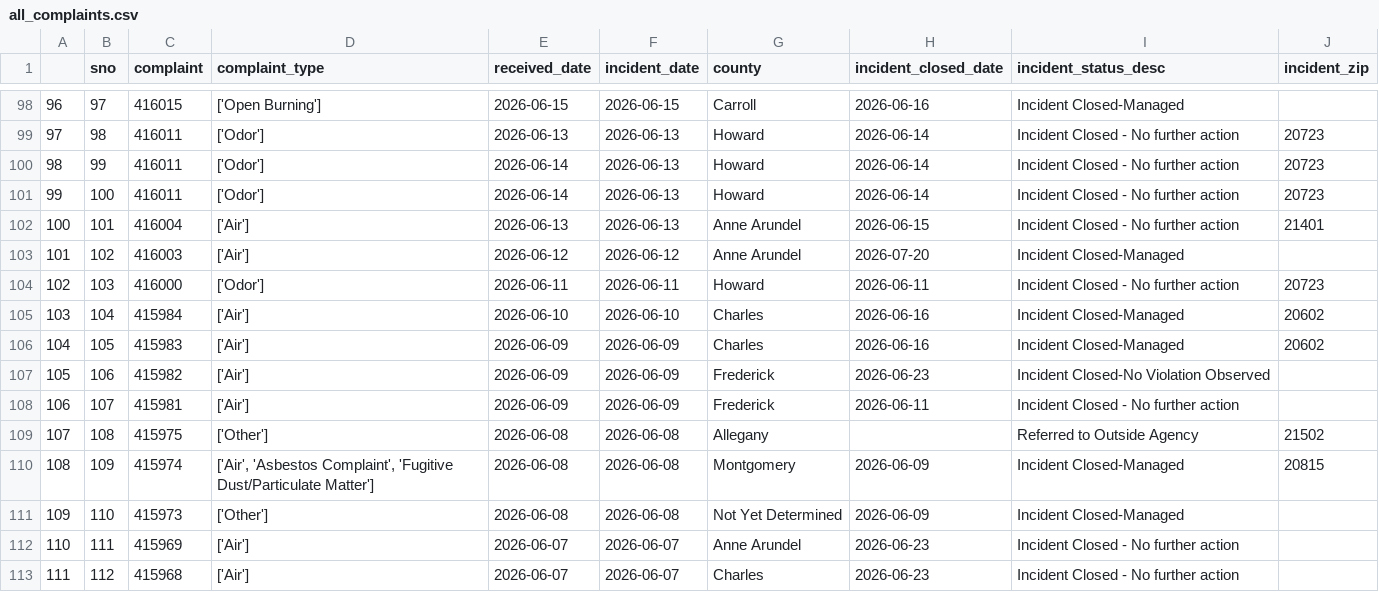
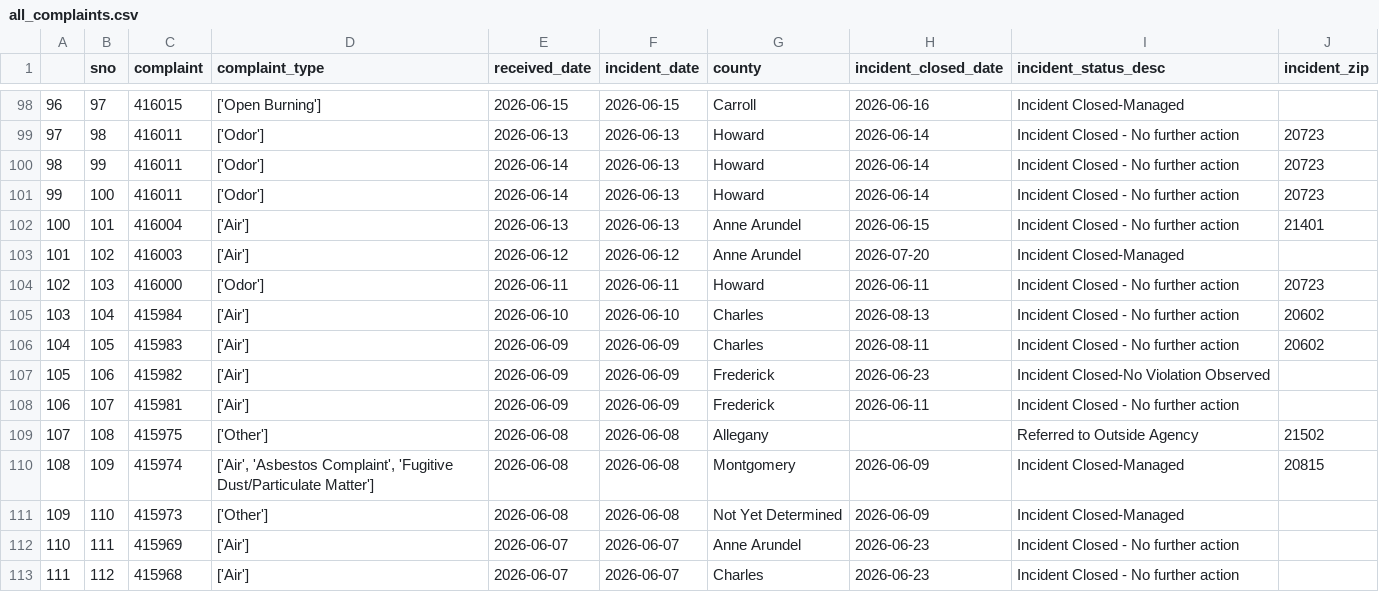
Before and after one commit to grantschwab/automate-data-pipelines-nicar-2024, a CSV file: exported_data/all_complaints.csv, drawn as a sheet; only a part is shown, gaps mark what is left out.

Commit message:
Automated commit from GitHub Actions

```diff
--- a/exported_data/all_complaints.csv
+++ b/exported_data/all_complaints.csv
@@ -104,4 +104,4 @@
 102,103,416000,['Odor'],2026-06-11,2026-06-11,Howard,2026-06-11,Incident Closed - No further action,20723
-103,104,415984,['Air'],2026-06-10,2026-06-10,Charles,2026-06-16,Incident Closed-Managed,20602
-104,105,415983,['Air'],2026-06-09,2026-06-09,Charles,2026-06-16,Incident Closed-Managed,20602
+103,104,415984,['Air'],2026-06-10,2026-06-10,Charles,2026-08-13,Incident Closed - No further action,20602
+104,105,415983,['Air'],2026-06-09,2026-06-09,Charles,2026-08-11,Incident Closed - No further action,20602
 105,106,415982,['Air'],2026-06-09,2026-06-09,Frederick,2026-06-23,Incident Closed-No Violation Observed,
```
